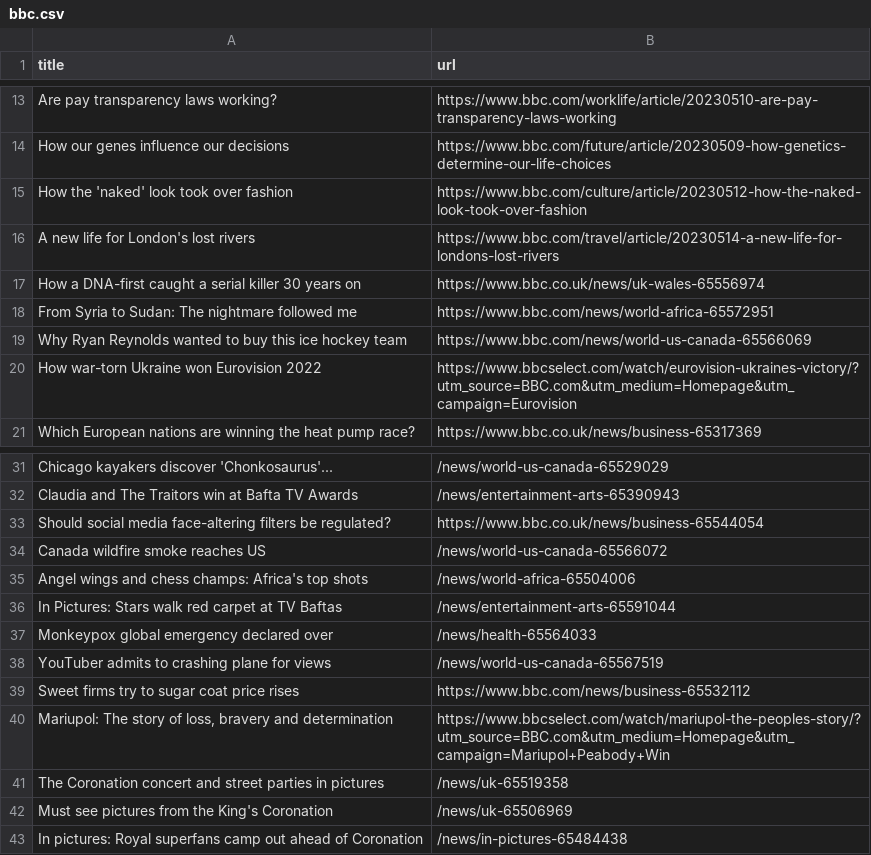
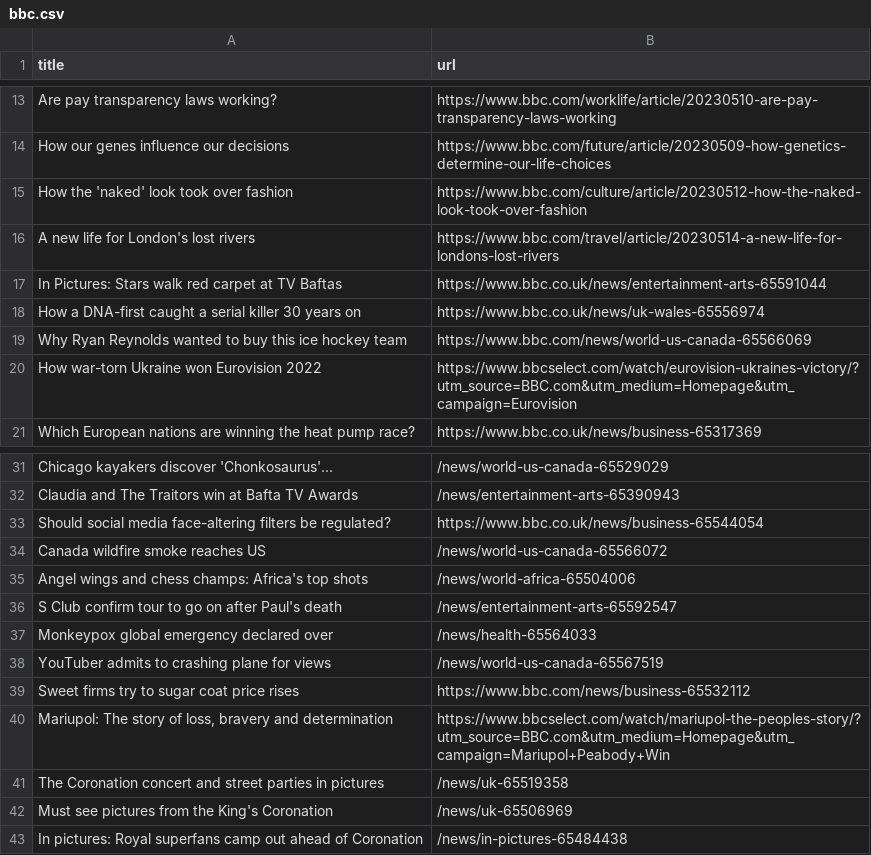
Before and after one commit to vlsachdev/automatic-scraper-bbc, a CSV file: bbc.csv, drawn as a sheet; only a part is shown, gaps mark what is left out; removed rows and columns are numbered as before the commit, all else as after; the diff names each change by its address in the sheet, - before the commit and + after, or states it on an @@ line.

```diff
--- a/bbc.csv
+++ b/bbc.csv
+row 17: In Pictures: Stars walk red carpet at TV Baftas | https://www.bbc.co.uk/news/entertainment-arts-65591044
-row 18: From Syria to Sudan: The nightmare followed me | https://www.bbc.com/news/world-africa-65572951
-row 36: In Pictures: Stars walk red carpet at TV Baftas | /news/entertainment-arts-65591044
+row 36: S Club confirm tour to go on after Paul's death | /news/entertainment-arts-65592547
```
